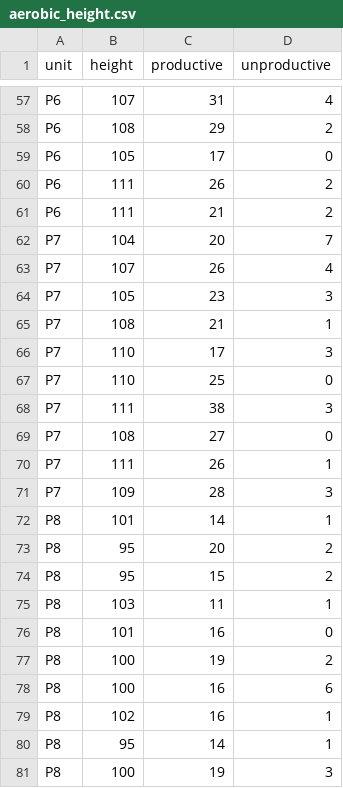
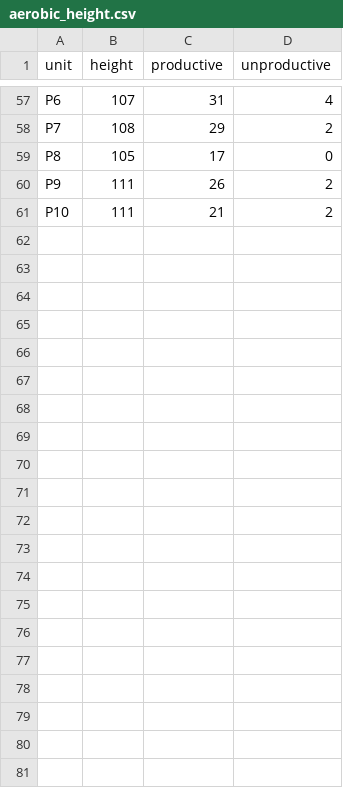
Before and after one commit to aris-zoleta/aerobic, a CSV file: aerobic_height.csv, drawn as a sheet; only a part is shown, gaps mark what is left out; the diff covers the shown part only; the diff names each change by its address in the sheet, - before the commit and + after, or states it on an @@ line.

```diff
--- a/aerobic_height.csv
+++ b/aerobic_height.csv
-A58 (unit): P6
+A58 (unit): P7
-A59 (unit): P6
+A59 (unit): P8
-A60 (unit): P6
+A60 (unit): P9
-A61 (unit): P6
+A61 (unit): P10
-row 62: P7 | 104 | 20 | 7
-row 63: P7 | 107 | 26 | 4
-row 64: P7 | 105 | 23 | 3
-row 65: P7 | 108 | 21 | 1
-row 66: P7 | 110 | 17 | 3
-row 67: P7 | 110 | 25 | 0
-row 68: P7 | 111 | 38 | 3
-row 69: P7 | 108 | 27 | 0
-row 70: P7 | 111 | 26 | 1
-row 71: P7 | 109 | 28 | 3
-row 72: P8 | 101 | 14 | 1
-row 73: P8 | 95 | 20 | 2
-row 74: P8 | 95 | 15 | 2
-row 75: P8 | 103 | 11 | 1
-row 76: P8 | 101 | 16 | 0
-row 77: P8 | 100 | 19 | 2
-row 78: P8 | 100 | 16 | 6
-row 79: P8 | 102 | 16 | 1
-row 80: P8 | 95 | 14 | 1
-row 81: P8 | 100 | 19 | 3
```
Also changed, not shown: 50 edited cells elsewhere in this file.
